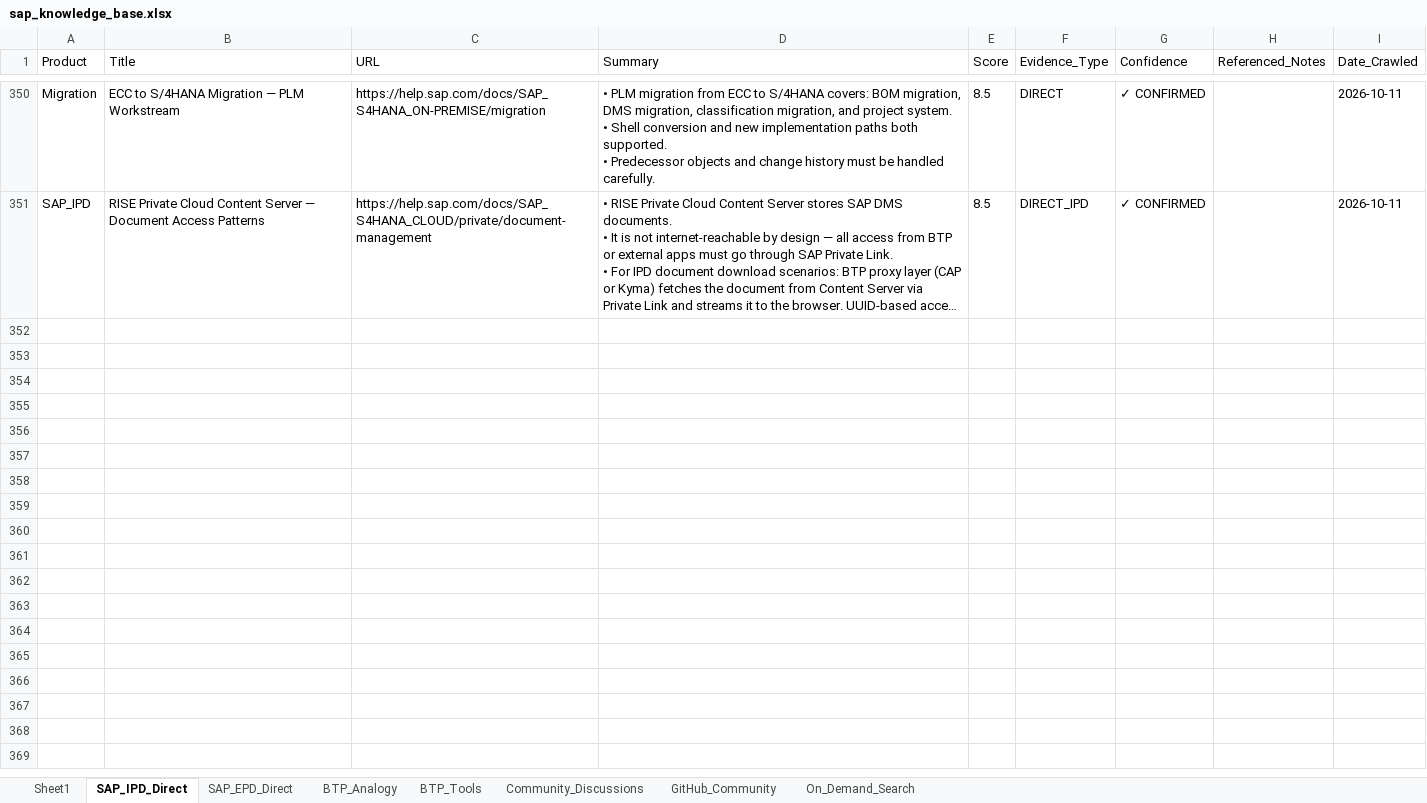
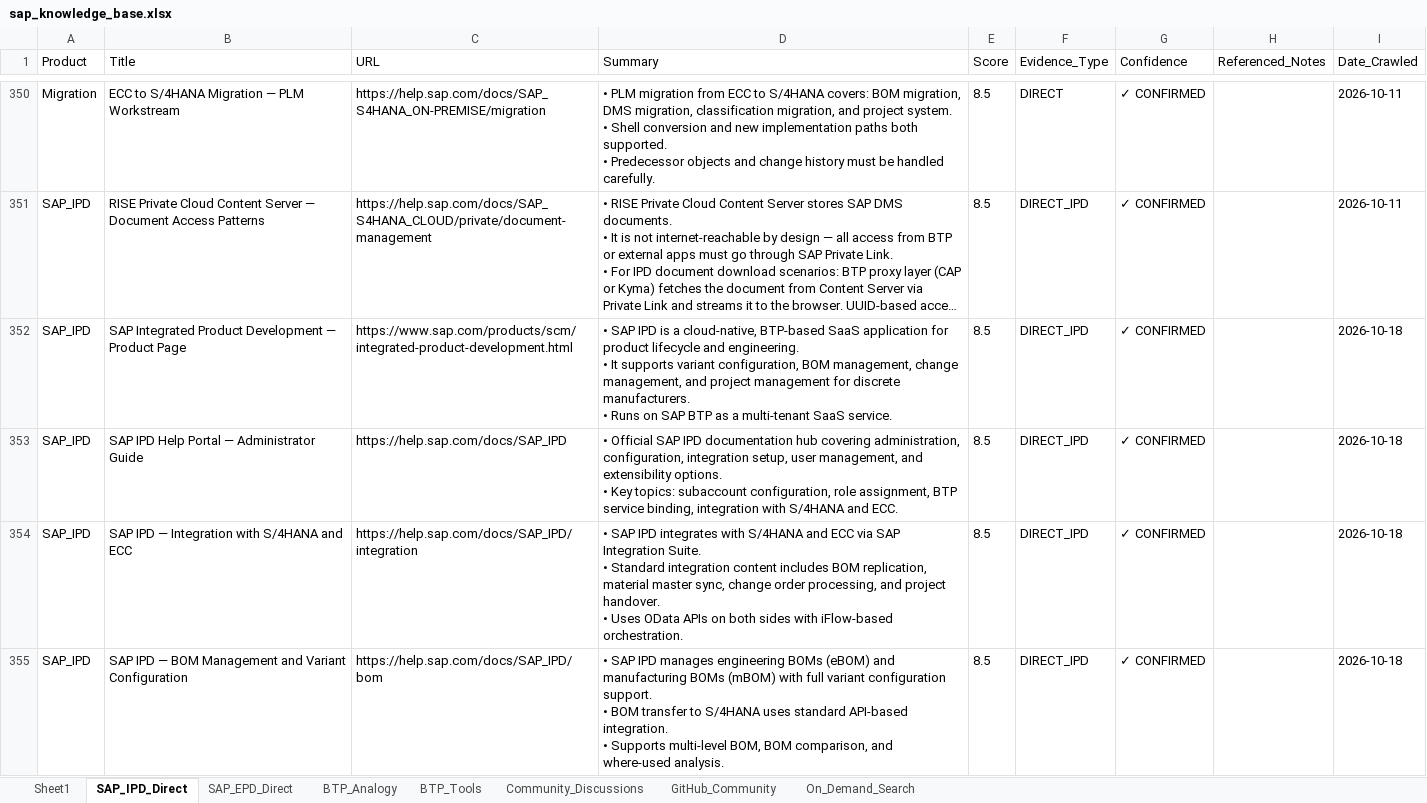
Before and after one commit to divyanshumehtaforcat-ux/sap-knowledge-base, an Excel workbook: sap_knowledge_base.xlsx, sheet SAP_IPD_Direct, drawn as a sheet; only a part is shown, gaps mark what is left out; long unchanged cells end in …; values as stored, in another font and other column widths than the file's, no borders; ↵ is a line break in a cell; the diff covers the shown part only; the diff names each change by its address in the sheet, - before the commit and + after, or states it on an @@ line.

```diff
--- a/sap_knowledge_base.xlsx (sheet SAP_IPD_Direct)
+++ b/sap_knowledge_base.xlsx (sheet SAP_IPD_Direct)
+row 352: SAP_IPD | SAP Integrated Product Development — Product Page | https://www.sap.com/products/scm/integrated-product-development.html | • SAP IPD is a cloud-native, BTP-based SaaS application for product lifecycle and engineering. ↵ • It supports variant configuration, BOM management, change management, and project management for discrete manufacturers. ↵ • Runs on SAP BTP as a multi-tenant SaaS service. | 8.5 | DIRECT_IPD | ✓ CONFIRMED |  | 2026-10-18
+row 353: SAP_IPD | SAP IPD Help Portal — Administrator Guide | https://help.sap.com/docs/SAP_IPD | • Official SAP IPD documentation hub covering administration, configuration, integration setup, user management, and extensibility options. ↵ • Key topics: subaccount configuration, role assignment, BTP service binding, integration with S/4HANA and ECC. | 8.5 | DIRECT_IPD | ✓ CONFIRMED |  | 2026-10-18
+row 354: SAP_IPD | SAP IPD — Integration with S/4HANA and ECC | https://help.sap.com/docs/SAP_IPD/integration | • SAP IPD integrates with S/4HANA and ECC via SAP Integration Suite. ↵ • Standard integration content includes BOM replication, material master sync, change order processing, and project handover. ↵ • Uses OData APIs on both sides with iFlow-based orchestration. | 8.5 | DIRECT_IPD | ✓ CONFIRMED |  | 2026-10-18
+row 355: SAP_IPD | SAP IPD — BOM Management and Variant Configuration | https://help.sap.com/docs/SAP_IPD/bom | • SAP IPD manages engineering BOMs (eBOM) and manufacturing BOMs (mBOM) with full variant configuration support. ↵ • BOM transfer to S/4HANA uses standard API-based integration. ↵ • Supports multi-level BOM, BOM comparison, and where-used analysis. | 8.5 | DIRECT_IPD | ✓ CONFIRMED |  | 2026-10-18
```
Also changed, not shown: 9 added rows elsewhere in this sheet, sheet BTP_Tools, sheet SAP_EPD_Direct, sheet BTP_Analogy, sheet Community_Discussions.
